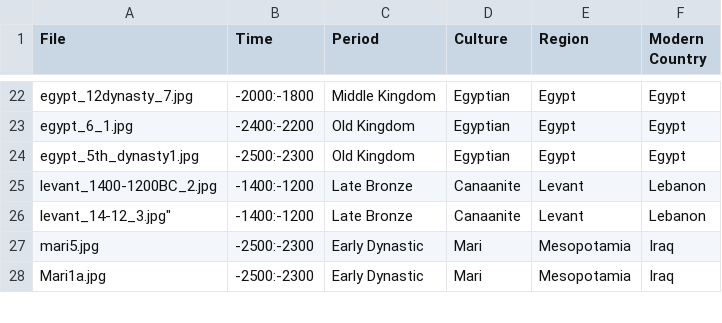
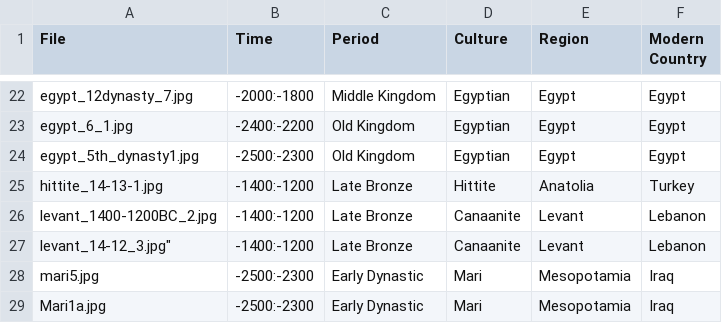
Before and after one commit to maltaweel/ImageComparison, a CSV file: pre9th/imageLink.csv, drawn as a sheet; only a part is shown, gaps mark what is left out; the diff names each change by its address in the sheet, - before the commit and + after, or states it on an @@ line.

```diff
--- a/pre9th/imageLink.csv
+++ b/pre9th/imageLink.csv
+row 25: hittite_14-13-1.jpg | -1400:-1200 | Late Bronze | Hittite | Anatolia | Turkey
```
Also changed, not shown: 9-4/imageLink.csv, image_data/imageLink.csv, 4 other files.
